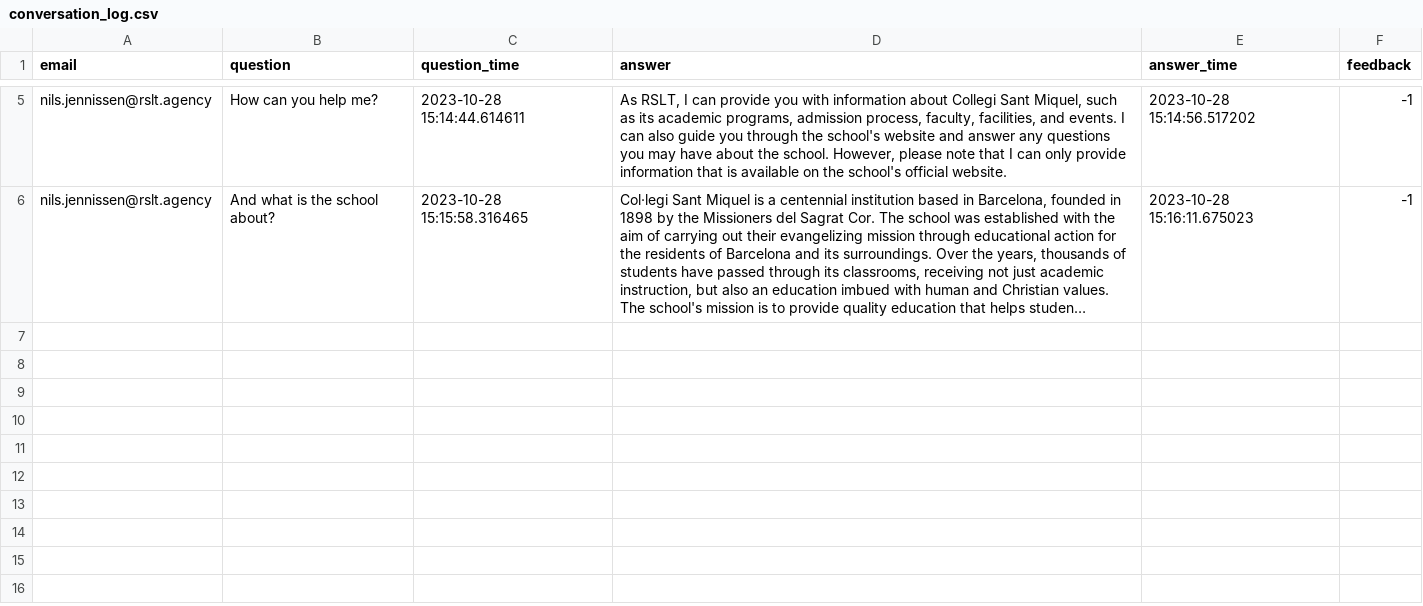
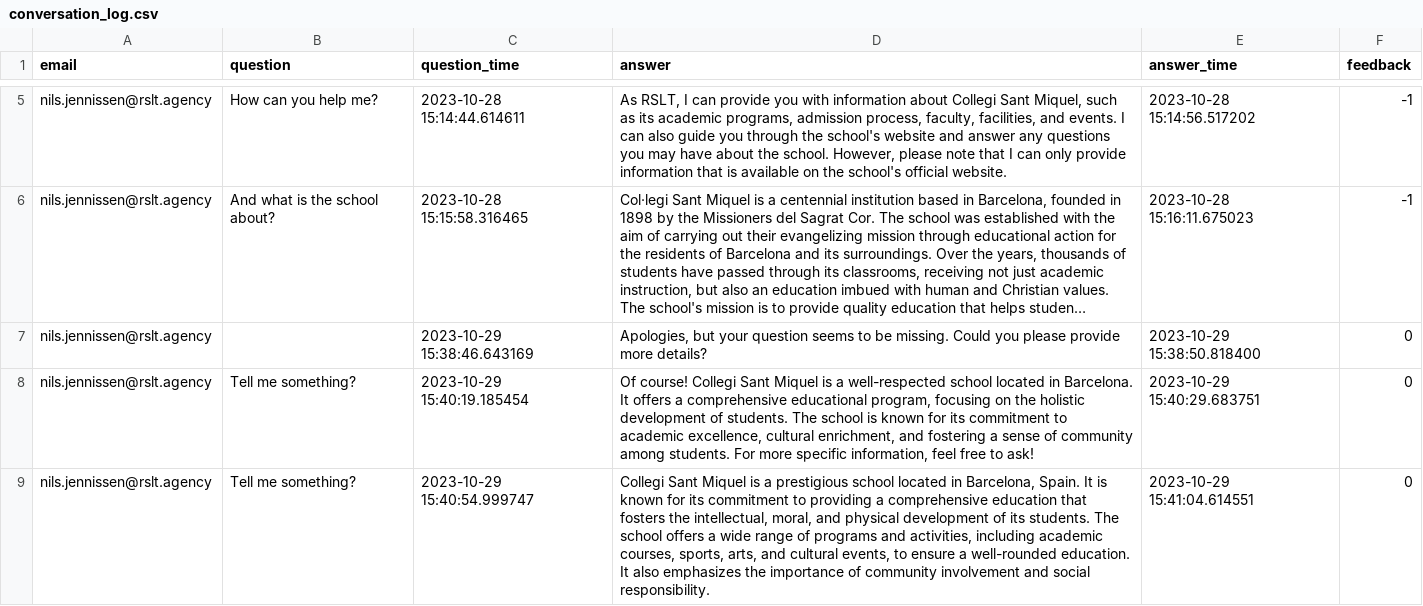
Before and after one commit to GabrielRenno/streamlit_bot, a CSV file: conversation_log.csv, drawn as a sheet; only a part is shown, gaps mark what is left out; long unchanged cells end in …; the diff names each change by its address in the sheet, - before the commit and + after, or states it on an @@ line.

```diff
--- a/conversation_log.csv
+++ b/conversation_log.csv
+row 7: nils.jennissen@rslt.agency |  | 2023-10-29 15:38:46.643169 | Apologies, but your question seems to be missing. Could you please provide more details? | 2023-10-29 15:38:50.818400 | 0
+row 8: nils.jennissen@rslt.agency | Tell me something? | 2023-10-29 15:40:19.185454 | Of course! Collegi Sant Miquel is a well-respected school located in Barcelona. It offers a comprehensive educational program, focusing on the holistic development of students. The school is known for its commitment to academic excellence, cultural enrichment, and fostering a sense of community among students. For more specific information, feel free to ask! | 2023-10-29 15:40:29.683751 | 0
+row 9: nils.jennissen@rslt.agency | Tell me something? | 2023-10-29 15:40:54.999747 | Collegi Sant Miquel is a prestigious school located in Barcelona, Spain. It is known for its commitment to providing a comprehensive education that fosters the intellectual, moral, and physical development of its students. The school offers a wide range of programs and activities, including academic courses, sports, arts, and cultural events, to ensure a well-rounded education. It also emphasizes the importance of community involvement and social responsibility. | 2023-10-29 15:41:04.614551 | 0
```
Also changed, not shown: 2 other files.
